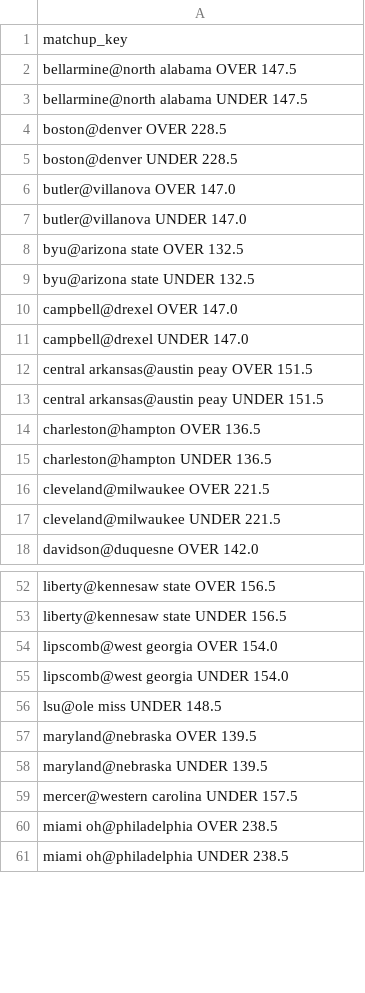
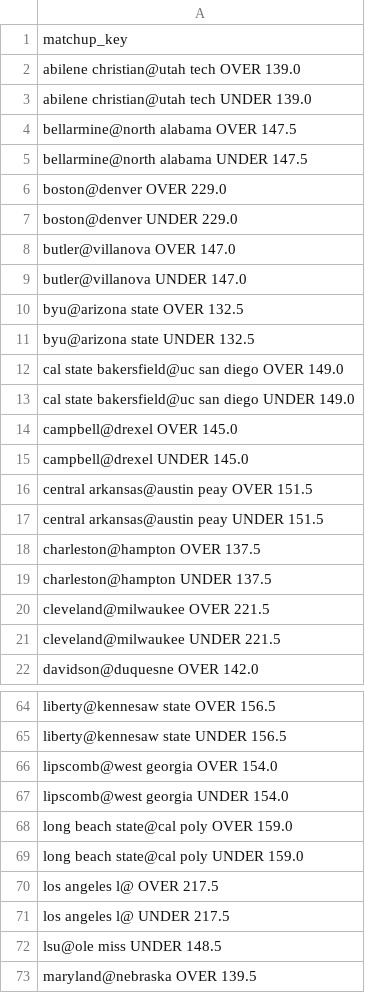
Before and after one commit to JahsonWestby/Kalshi-edge-finder, a CSV file: data/unmatched_totals.csv, drawn as a sheet; only a part is shown, gaps mark what is left out; the shorter side is filled out with more unchanged rows; the diff covers the shown part only.

```diff
--- a/data/unmatched_totals.csv
+++ b/data/unmatched_totals.csv
@@ -1,6 +1,8 @@
 matchup_key
+abilene christian@utah tech OVER 139.0
+abilene christian@utah tech UNDER 139.0
 bellarmine@north alabama OVER 147.5
 bellarmine@north alabama UNDER 147.5
-boston@denver OVER 228.5
-boston@denver UNDER 228.5
+boston@denver OVER 229.0
+boston@denver UNDER 229.0
 butler@villanova OVER 147.0
@@ -9,8 +11,10 @@ byu@arizona state OVER 132.5
 byu@arizona state UNDER 132.5
-campbell@drexel OVER 147.0
-campbell@drexel UNDER 147.0
+cal state bakersfield@uc san diego OVER 149.0
+cal state bakersfield@uc san diego UNDER 149.0
+campbell@drexel OVER 145.0
+campbell@drexel UNDER 145.0
 central arkansas@austin peay OVER 151.5
 central arkansas@austin peay UNDER 151.5
-charleston@hampton OVER 136.5
-charleston@hampton UNDER 136.5
+charleston@hampton OVER 137.5
+charleston@hampton UNDER 137.5
 cleveland@milwaukee OVER 221.5
@@ -55,2 +67,6 @@ lipscomb@west georgia OVER 154.0
 lipscomb@west georgia UNDER 154.0
+long beach state@cal poly OVER 159.0
+long beach state@cal poly UNDER 159.0
+los angeles l@ OVER 217.5
+los angeles l@ UNDER 217.5
 lsu@ole miss UNDER 148.5
```
Also changed, not shown: 49 added rows and 5 edited cells elsewhere in this file, data/edges_found.csv, data/orders_log.csv, 8 other files.
